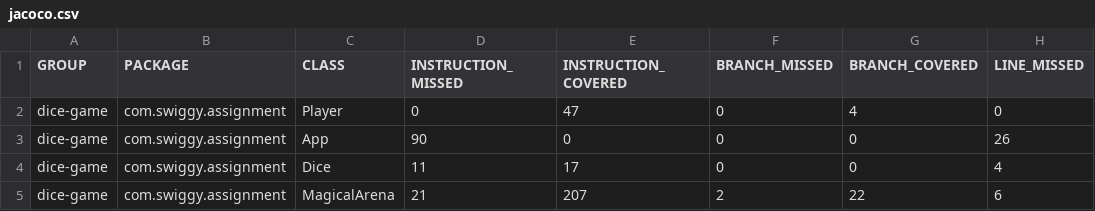
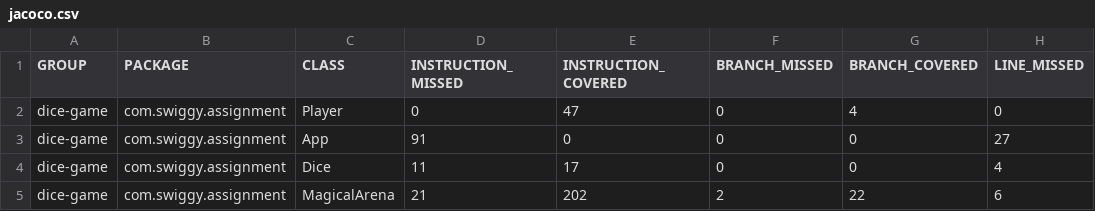
Before and after one commit to Omsindal01/dice_game, a CSV file: target/site/jacoco/jacoco.csv, drawn as a sheet; only a part is shown; the diff names each change by its address in the sheet, - before the commit and + after, or states it on an @@ line.

```diff
--- a/target/site/jacoco/jacoco.csv
+++ b/target/site/jacoco/jacoco.csv
-D3 (INSTRUCTION_MISSED): 90
+D3 (INSTRUCTION_MISSED): 91
-H3 (LINE_MISSED): 26
+H3 (LINE_MISSED): 27
-E5 (INSTRUCTION_COVERED): 207
+E5 (INSTRUCTION_COVERED): 202
```
Also changed, not shown: 20 other files.
